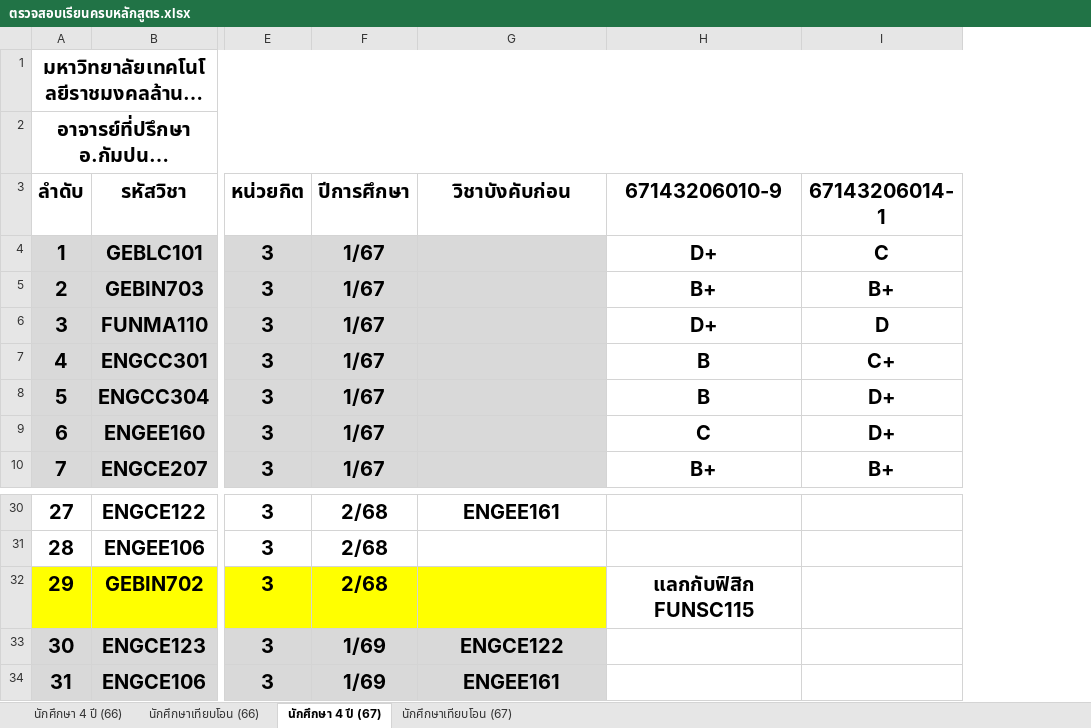
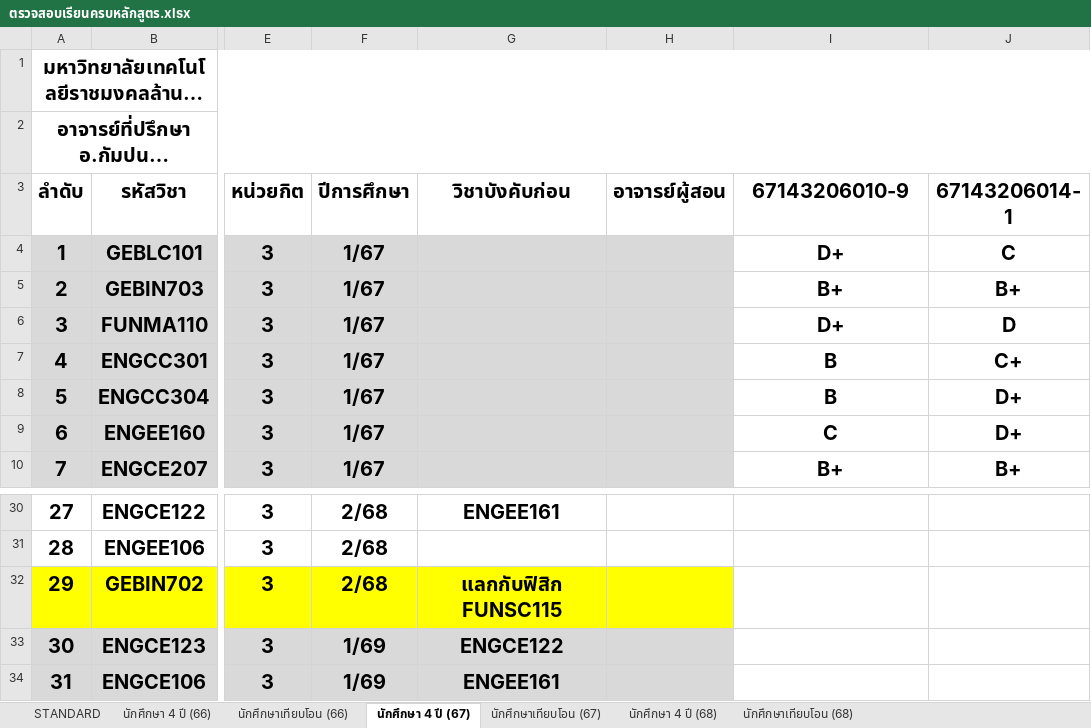
Before and after one commit to KungLobster69/WORK, an Excel workbook: RMUTL_DOCUMENT/ตรวจสอบเรียนครบหลักสูตร.xlsx, sheet นักศึกษา 4 ปี (67), drawn as a sheet; only a part is shown, gaps mark what is left out; long unchanged cells end in …; values as stored, in another font and other column widths than the file's, no borders; addresses are those after the commit; the diff names each change by its address in the sheet, - before the commit and + after, or states it on an @@ line.

```diff
--- a/RMUTL_DOCUMENT/ตรวจสอบเรียนครบหลักสูตร.xlsx (sheet นักศึกษา 4 ปี (67))
+++ b/RMUTL_DOCUMENT/ตรวจสอบเรียนครบหลักสูตร.xlsx (sheet นักศึกษา 4 ปี (67))
+sheet tab: STANDARD
+sheet tab: นักศึกษา 4 ปี (68)
+sheet tab: นักศึกษาเทียบโอน (68)
+column H (อาจารย์ผู้สอน), empty
-G32 (วิชาบังคับก่อน): (empty)
+G32 (วิชาบังคับก่อน): แลกกับฟิสิก FUNSC115
-I32 (67143206010-9): แลกกับฟิสิก FUNSC115
+I32 (67143206010-9): (empty)
```
Also changed, not shown: sheet นักศึกษา 4 ปี (66), sheet นักศึกษาเทียบโอน (66), sheet นักศึกษาเทียบโอน (67).
